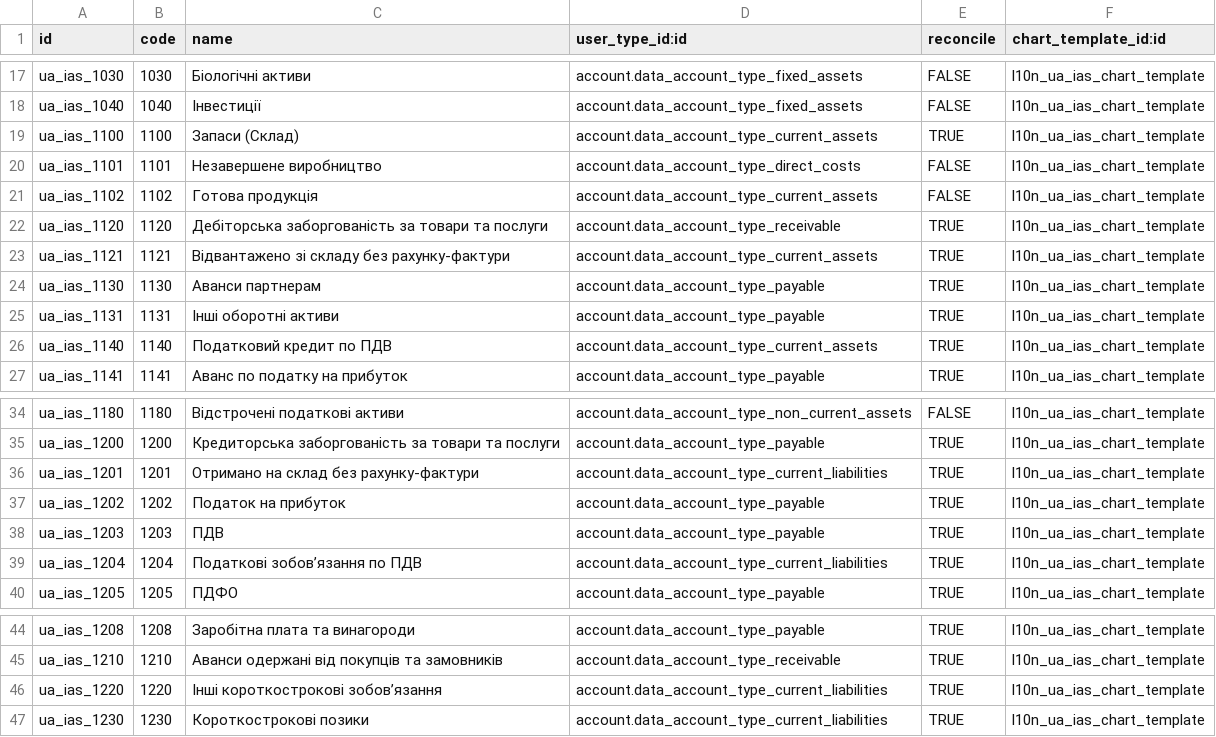
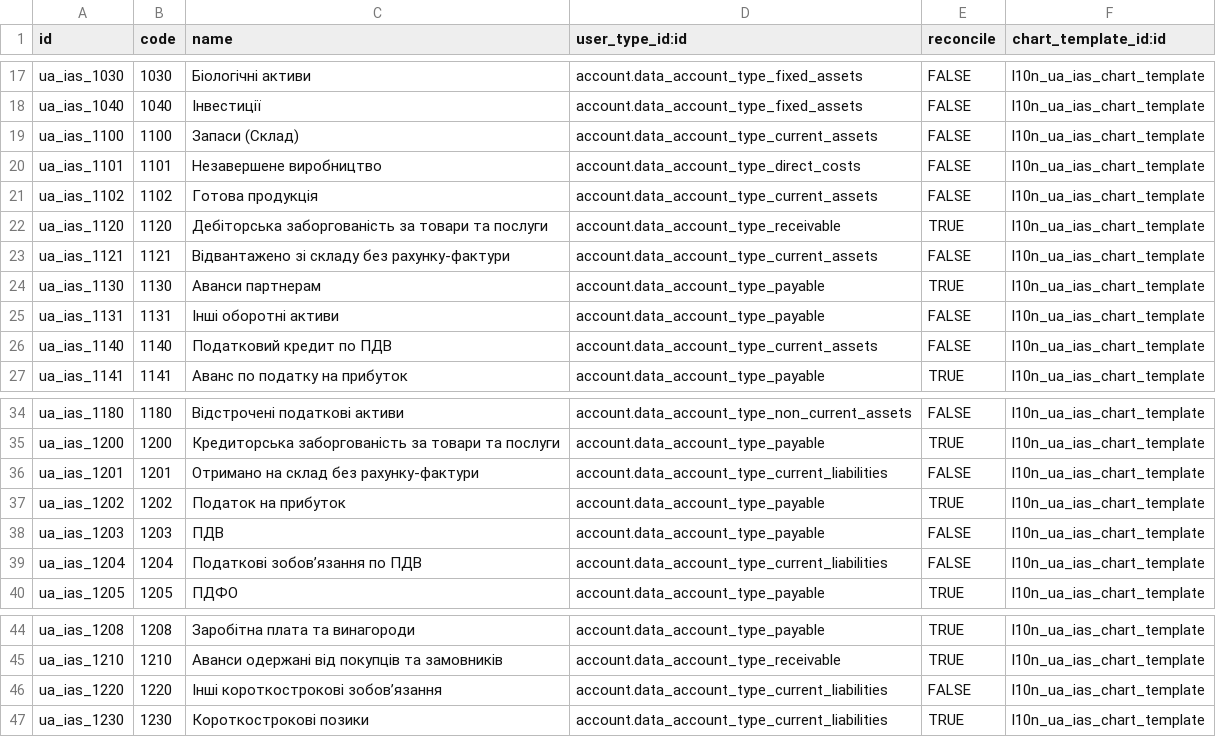
Before and after one commit to Daniel254/odoo-addons-1, a CSV file: l10n_ua_ifrs/data/account.account.template.csv, drawn as a sheet; only a part is shown, gaps mark what is left out.

Commit message:
[FIX] l10n_ua:  unreconcile accounts

```diff
--- a/l10n_ua_ifrs/data/account.account.template.csv
+++ b/l10n_ua_ifrs/data/account.account.template.csv
@@ -18,3 +18,3 @@
 "ua_ias_1040",1040,"Інвестиції","account.data_account_type_fixed_assets",FALSE,"l10n_ua_ias_chart_template"
-"ua_ias_1100",1100,"Запаси (Склад)","account.data_account_type_current_assets",TRUE,"l10n_ua_ias_chart_template"
+"ua_ias_1100",1100,"Запаси (Склад)","account.data_account_type_current_assets",FALSE,"l10n_ua_ias_chart_template"
 "ua_ias_1101",1101,"Незавершене виробництво","account.data_account_type_direct_costs",FALSE,"l10n_ua_ias_chart_template"
@@ -22,6 +22,6 @@
 "ua_ias_1120",1120,"Дебіторська заборгованість за товари та послуги","account.data_account_type_receivable",TRUE,"l10n_ua_ias_chart_template"
-"ua_ias_1121",1121,"Відвантажено зі складу без рахунку-фактури","account.data_account_type_current_assets",TRUE,"l10n_ua_ias_chart_template"
+"ua_ias_1121",1121,"Відвантажено зі складу без рахунку-фактури","account.data_account_type_current_assets",FALSE,"l10n_ua_ias_chart_template"
 "ua_ias_1130",1130,"Аванси партнерам","account.data_account_type_payable",TRUE,"l10n_ua_ias_chart_template"
-"ua_ias_1131",1131,"Інші оборотні активи","account.data_account_type_payable",TRUE,"l10n_ua_ias_chart_template"
-"ua_ias_1140",1140,"Податковий кредит по ПДВ","account.data_account_type_current_assets",TRUE,"l10n_ua_ias_chart_template"
+"ua_ias_1131",1131,"Інші оборотні активи","account.data_account_type_payable",FALSE,"l10n_ua_ias_chart_template"
+"ua_ias_1140",1140,"Податковий кредит по ПДВ","account.data_account_type_current_assets",FALSE,"l10n_ua_ias_chart_template"
 "ua_ias_1141",1141,"Аванс по податку на прибуток","account.data_account_type_payable",TRUE,"l10n_ua_ias_chart_template"
@@ -35,6 +35,6 @@
 "ua_ias_1200",1200,"Кредиторська заборгованість за товари та послуги","account.data_account_type_payable",TRUE,"l10n_ua_ias_chart_template"
-"ua_ias_1201",1201,"Отримано на склад без рахунку-фактури","account.data_account_type_current_liabilities",TRUE,"l10n_ua_ias_chart_template"
+"ua_ias_1201",1201,"Отримано на склад без рахунку-фактури","account.data_account_type_current_liabilities",FALSE,"l10n_ua_ias_chart_template"
 "ua_ias_1202",1202,"Податок на прибуток","account.data_account_type_payable",TRUE,"l10n_ua_ias_chart_template"
-"ua_ias_1203",1203,"ПДВ","account.data_account_type_payable",TRUE,"l10n_ua_ias_chart_template"
-"ua_ias_1204",1204,"Податкові зобов’язання по ПДВ","account.data_account_type_current_liabilities",TRUE,"l10n_ua_ias_chart_template"
+"ua_ias_1203",1203,"ПДВ","account.data_account_type_payable",FALSE,"l10n_ua_ias_chart_template"
+"ua_ias_1204",1204,"Податкові зобов’язання по ПДВ","account.data_account_type_current_liabilities",FALSE,"l10n_ua_ias_chart_template"
 "ua_ias_1205",1205,"ПДФО","account.data_account_type_payable",TRUE,"l10n_ua_ias_chart_template"
@@ -45,3 +45,3 @@
 "ua_ias_1210",1210,"Аванси одержані від покупців та замовників","account.data_account_type_receivable",TRUE,"l10n_ua_ias_chart_template"
-"ua_ias_1220",1220,"Інші короткострокові зобов’язання","account.data_account_type_current_liabilities",TRUE,"l10n_ua_ias_chart_template"
+"ua_ias_1220",1220,"Інші короткострокові зобов’язання","account.data_account_type_current_liabilities",FALSE,"l10n_ua_ias_chart_template"
 "ua_ias_1230",1230,"Короткострокові позики","account.data_account_type_current_liabilities",TRUE,"l10n_ua_ias_chart_template"
```
Also changed, not shown: 1 other file.
